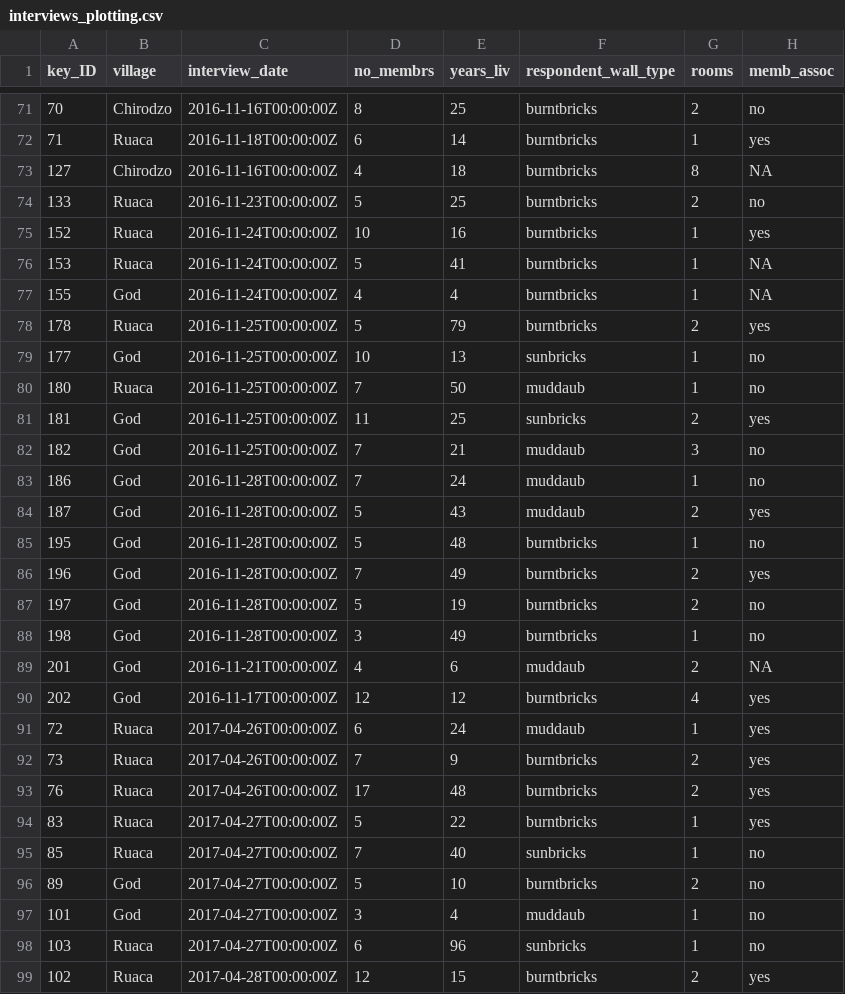
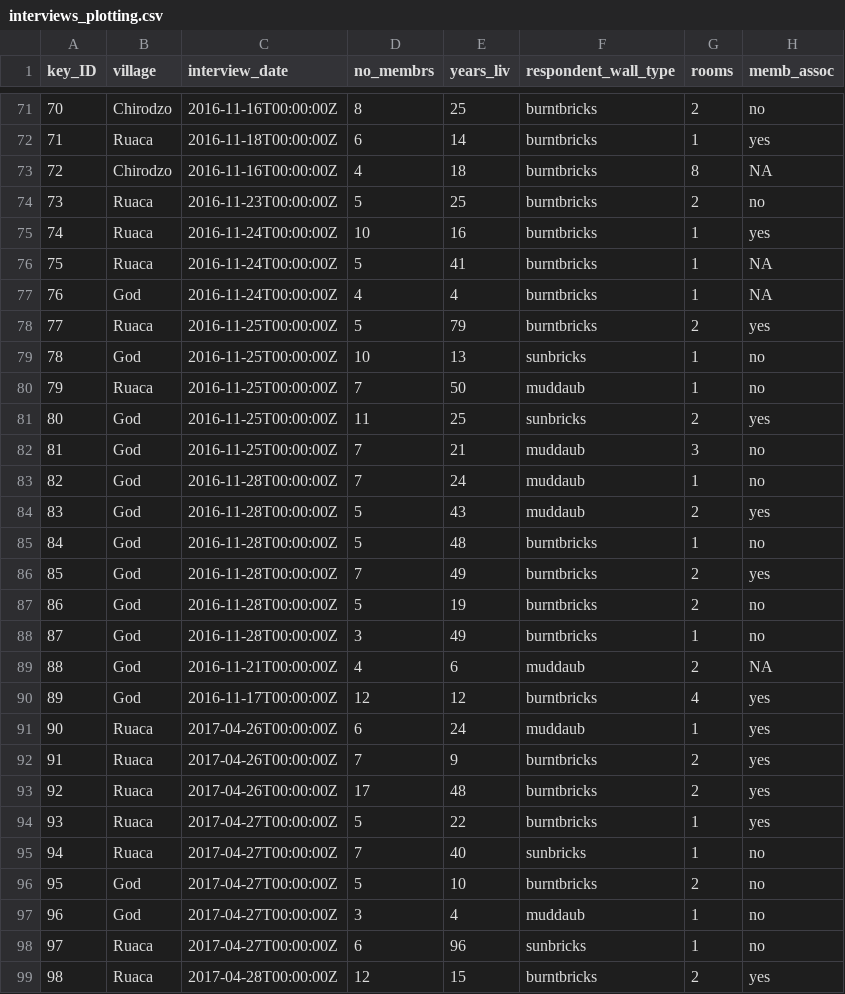
Before and after one commit to WilliamNgiam/2026-AU-intro-to-R, a CSV file: data_output/interviews_plotting.csv, drawn as a sheet; only a part is shown, gaps mark what is left out; the diff covers the shown part only; the diff names each change by its address in the sheet, - before the commit and + after, or states it on an @@ line.

```diff
--- a/data_output/interviews_plotting.csv
+++ b/data_output/interviews_plotting.csv
-A73 (key_ID): 127
+A73 (key_ID): 72
-A74 (key_ID): 133
+A74 (key_ID): 73
-A75 (key_ID): 152
+A75 (key_ID): 74
-A76 (key_ID): 153
+A76 (key_ID): 75
-A77 (key_ID): 155
+A77 (key_ID): 76
-A78 (key_ID): 178
+A78 (key_ID): 77
-A79 (key_ID): 177
+A79 (key_ID): 78
-A80 (key_ID): 180
+A80 (key_ID): 79
-A81 (key_ID): 181
+A81 (key_ID): 80
-A82 (key_ID): 182
+A82 (key_ID): 81
-A83 (key_ID): 186
+A83 (key_ID): 82
-A84 (key_ID): 187
+A84 (key_ID): 83
-A85 (key_ID): 195
+A85 (key_ID): 84
-A86 (key_ID): 196
+A86 (key_ID): 85
-A87 (key_ID): 197
+A87 (key_ID): 86
-A88 (key_ID): 198
+A88 (key_ID): 87
-A89 (key_ID): 201
+A89 (key_ID): 88
-A90 (key_ID): 202
+A90 (key_ID): 89
-A91 (key_ID): 72
+A91 (key_ID): 90
-A92 (key_ID): 73
+A92 (key_ID): 91
-A93 (key_ID): 76
+A93 (key_ID): 92
-A94 (key_ID): 83
+A94 (key_ID): 93
-A95 (key_ID): 85
+A95 (key_ID): 94
-A96 (key_ID): 89
+A96 (key_ID): 95
-A97 (key_ID): 101
+A97 (key_ID): 96
-A98 (key_ID): 103
+A98 (key_ID): 97
-A99 (key_ID): 102
+A99 (key_ID): 98
```
Also changed, not shown: 33 edited cells elsewhere in this file, 2 other files.
